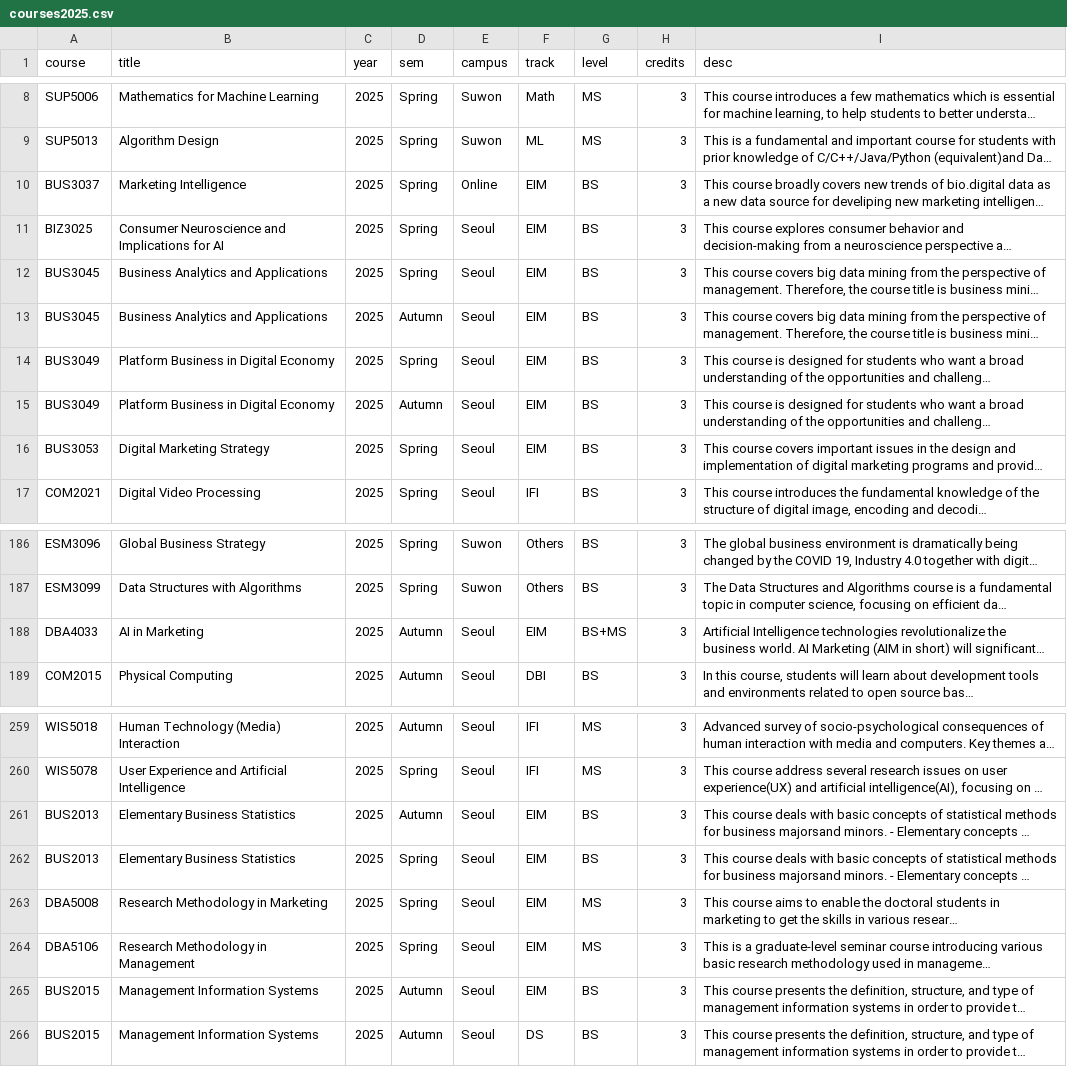
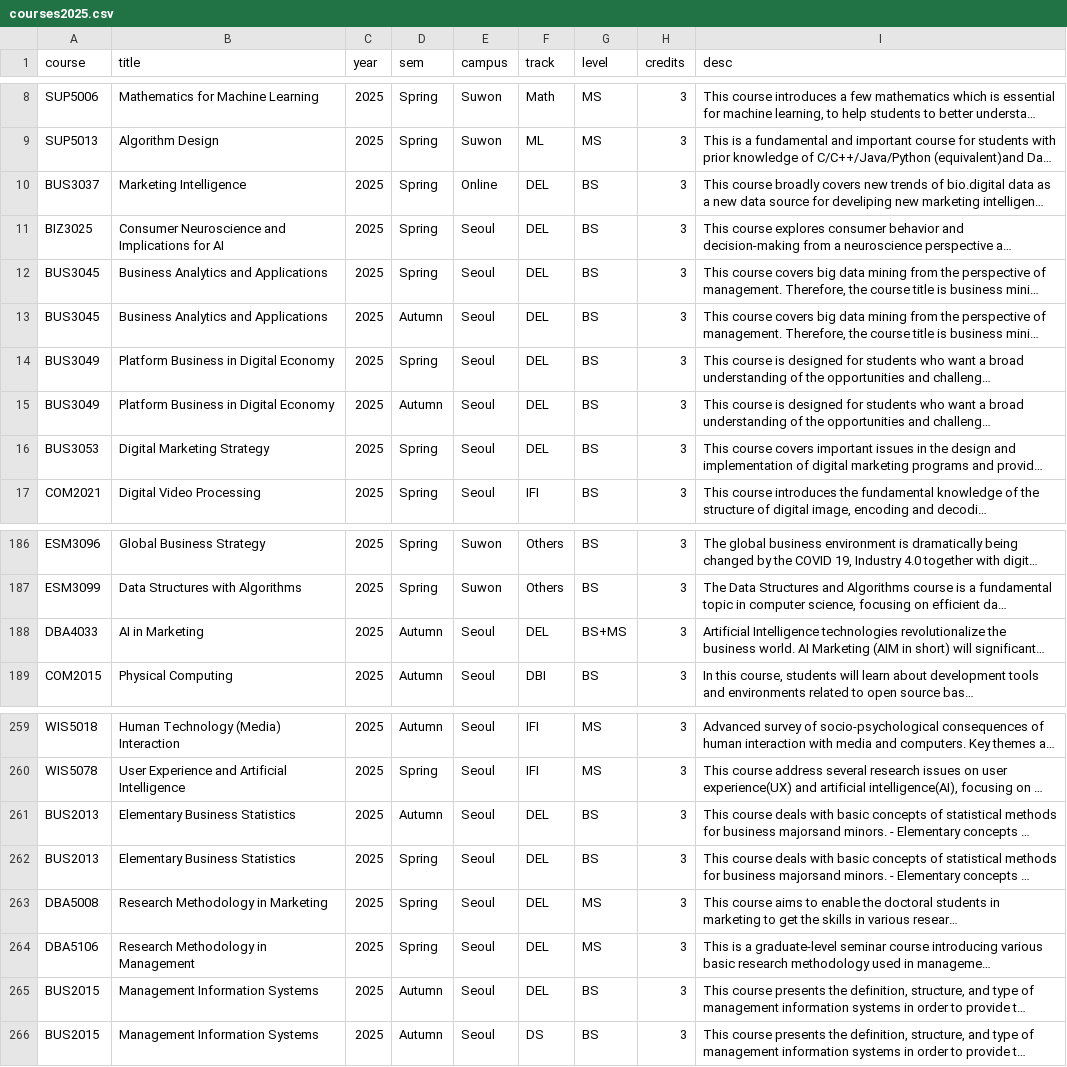
Before and after one commit to changkyuchoi/UiOIFI-SKKU, a CSV file: courses2025.csv, drawn as a sheet; only a part is shown, gaps mark what is left out; long unchanged cells end in …; the diff names each change by its address in the sheet, - before the commit and + after, or states it on an @@ line.

```diff
--- a/courses2025.csv
+++ b/courses2025.csv
-F10:F16 (track): EIM
+F10:F16 (track): DEL
-F188 (track): EIM
+F188 (track): DEL
-F261:F265 (track): EIM
+F261:F265 (track): DEL
```
Also changed, not shown: courses2025_cleaned.csv, 2 other files.
